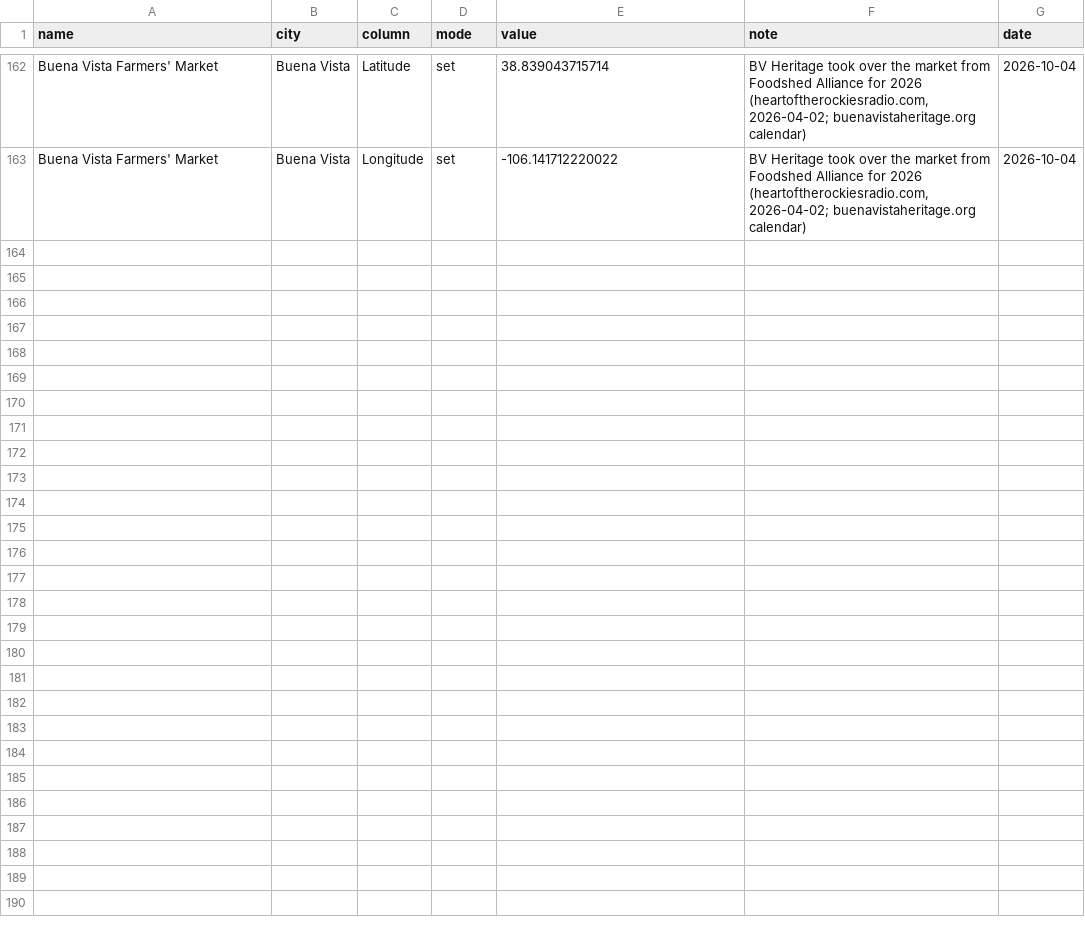
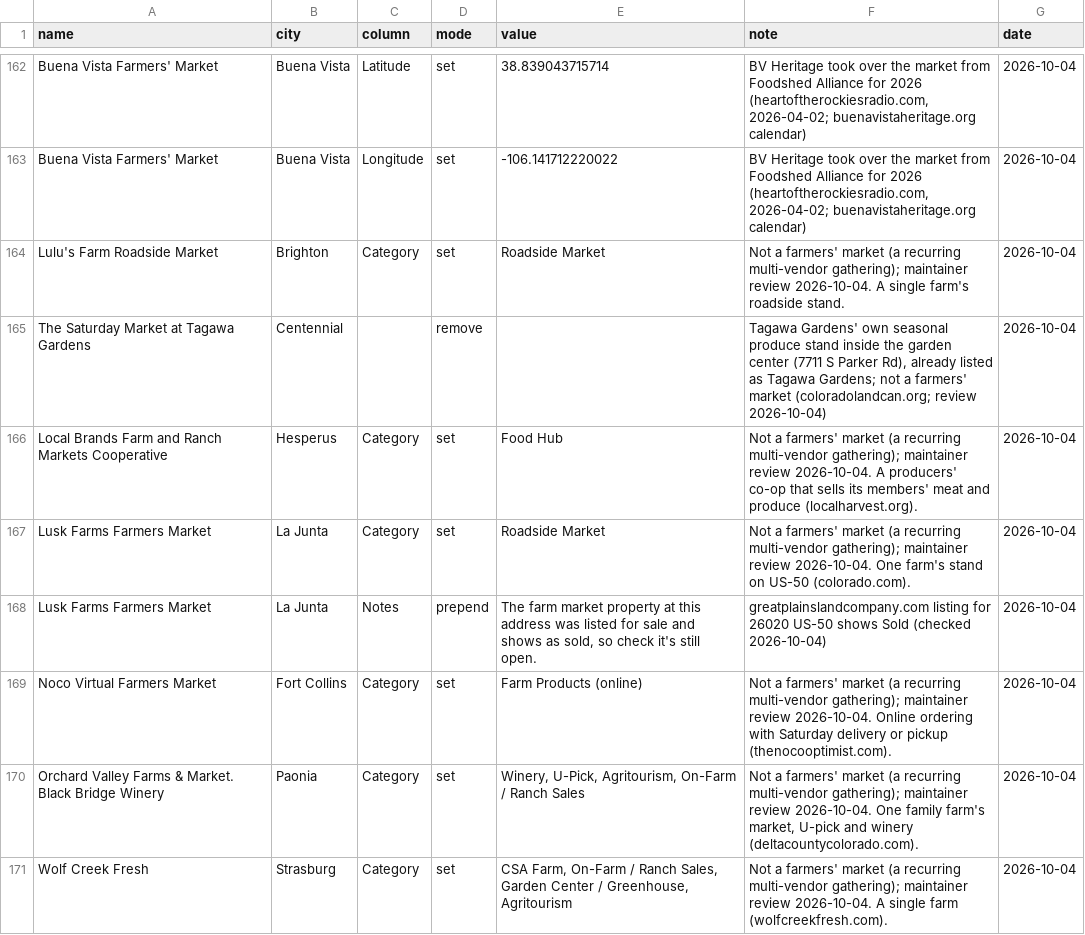
Before and after one commit to dbrown-creator/colorado-farm-trail, a CSV file: source-data/phase2/overrides.csv, drawn as a sheet; only a part is shown, gaps mark what is left out; the diff covers the shown part only.

```diff
--- a/source-data/phase2/overrides.csv
+++ b/source-data/phase2/overrides.csv
@@ -163 +163,9 @@ Buena Vista Farmers' Market,Buena Vista,Latitude,set,38.839043715714,"BV Heritag
 Buena Vista Farmers' Market,Buena Vista,Longitude,set,-106.141712220022,"BV Heritage took over the market from Foodshed Alliance for 2026 (heartoftherockiesradio.com, 2026-04-02; buenavistaheritage.org calendar)",2026-10-04
+Lulu's Farm Roadside Market,Brighton,Category,set,Roadside Market,Not a farmers' market (a recurring multi-vendor gathering); maintainer review 2026-10-04. A single farm's roadside stand.,2026-10-04
+The Saturday Market at Tagawa Gardens,Centennial,,remove,,"Tagawa Gardens' own seasonal produce stand inside the garden center (7711 S Parker Rd), already listed as Tagawa Gardens; not a farmers' market (coloradolandcan.org; review 2026-10-04)",2026-10-04
+Local Brands Farm and Ranch Markets Cooperative,Hesperus,Category,set,Food Hub,Not a farmers' market (a recurring multi-vendor gathering); maintainer review 2026-10-04. A producers' co-op that sells its members' meat and produce (localharvest.org).,2026-10-04
+Lusk Farms Farmers Market,La Junta,Category,set,Roadside Market,Not a farmers' market (a recurring multi-vendor gathering); maintainer review 2026-10-04. One farm's stand on US-50 (colorado.com).,2026-10-04
+Lusk Farms Farmers Market,La Junta,Notes,prepend,"The farm market property at this address was listed for sale and shows as sold, so check it's still open.",greatplainslandcompany.com listing for 26020 US-50 shows Sold (checked 2026-10-04),2026-10-04
+Noco Virtual Farmers Market,Fort Collins,Category,set,Farm Products (online),Not a farmers' market (a recurring multi-vendor gathering); maintainer review 2026-10-04. Online ordering with Saturday delivery or pickup (thenocooptimist.com).,2026-10-04
+Orchard Valley Farms & Market.   Black Bridge Winery,Paonia,Category,set,"Winery, U-Pick, Agritourism, On-Farm / Ranch Sales","Not a farmers' market (a recurring multi-vendor gathering); maintainer review 2026-10-04. One family farm's market, U-pick and winery (deltacountycolorado.com).",2026-10-04
+Wolf Creek Fresh,Strasburg,Category,set,"CSA Farm, On-Farm / Ranch Sales, Garden Center / Greenhouse, Agritourism",Not a farmers' market (a recurring multi-vendor gathering); maintainer review 2026-10-04. A single farm (wolfcreekfresh.com).,2026-10-04
```
Also changed, not shown: 8 added rows elsewhere in this file, source-data/phase2/dedup_decisions.csv, 7 other files.
